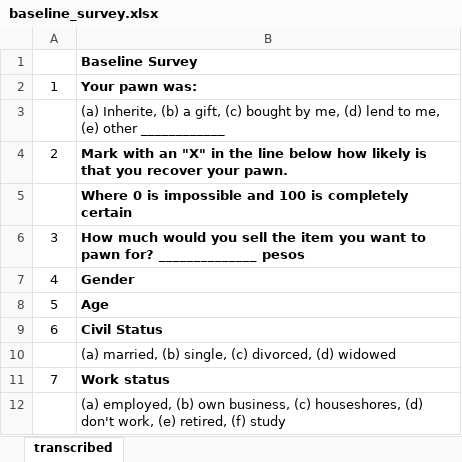
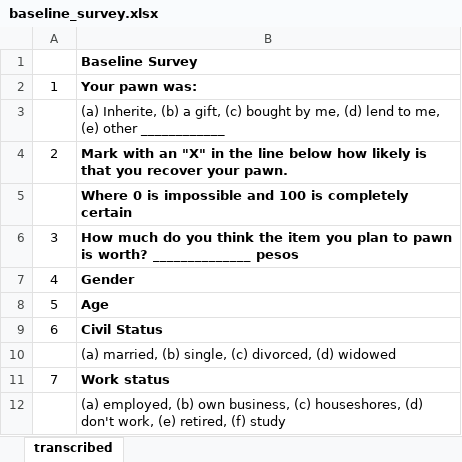
Before and after one commit to isaacmeza/private_paternalism, an Excel workbook: Tables/baseline_survey.xlsx, sheet transcribed, drawn as a sheet; only a part is shown; values as stored, in another font and other column widths than the file's, no borders; the diff names each change by its address in the sheet, - before the commit and + after, or states it on an @@ line.

```diff
--- a/Tables/baseline_survey.xlsx (sheet transcribed)
+++ b/Tables/baseline_survey.xlsx (sheet transcribed)
-B6: How much would you sell the item you want to pawn for? ______________ pesos
+B6: How much do you think the item you plan to pawn is worth? ______________ pesos
```
Also changed, not shown: 9 other files.
